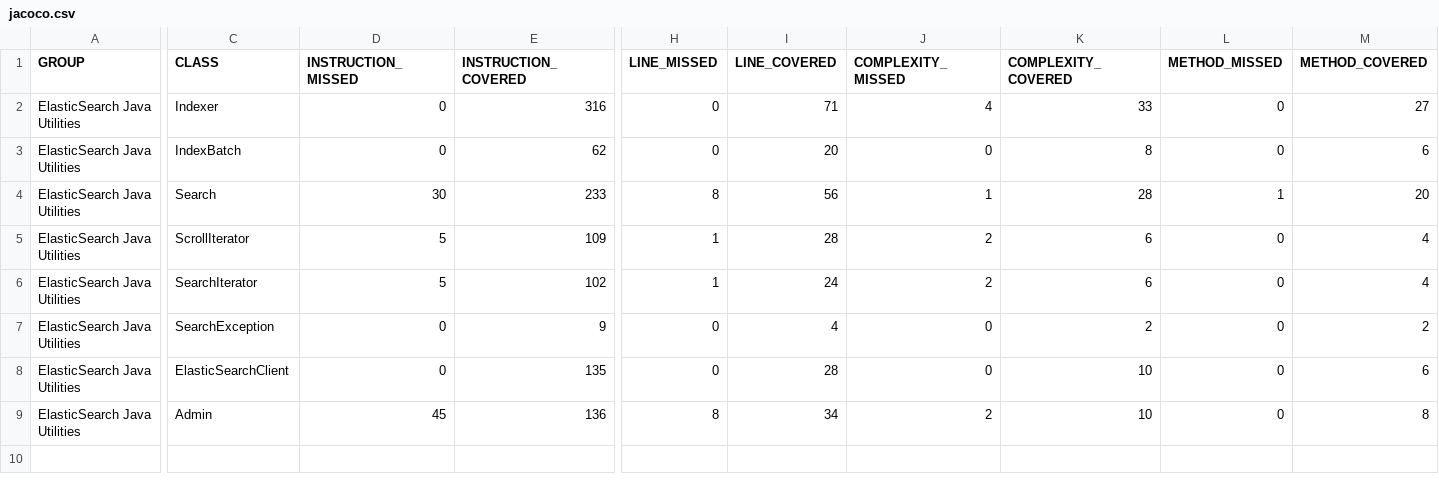
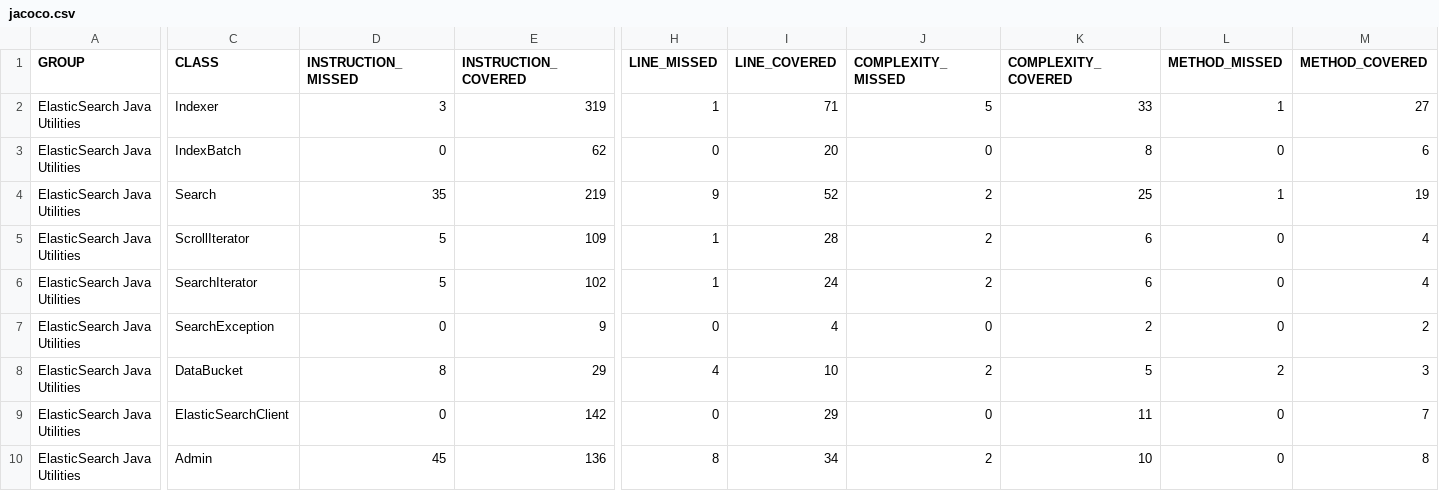
Before and after one commit to zzmzzmgithub/esutils, a CSV file: etc/code-coverage/jacoco-ut/jacoco.csv, drawn as a sheet; only a part is shown, gaps mark what is left out; addresses are those after the commit; rows hold the shown columns only; the diff covers the shown part only; the diff names each change by its address in the sheet, - before the commit and + after, or states it on an @@ line.

Commit message:
Added data bucket concept to support extensibility for index names customisations. Updated (cleaned up) readme. More tests and coverage

```diff
--- a/etc/code-coverage/jacoco-ut/jacoco.csv
+++ b/etc/code-coverage/jacoco-ut/jacoco.csv
-D2 (INSTRUCTION_MISSED): 0
+D2 (INSTRUCTION_MISSED): 3
-E2 (INSTRUCTION_COVERED): 316
+E2 (INSTRUCTION_COVERED): 319
-H2 (LINE_MISSED): 0
+H2 (LINE_MISSED): 1
-J2 (COMPLEXITY_MISSED): 4
+J2 (COMPLEXITY_MISSED): 5
-L2 (METHOD_MISSED): 0
+L2 (METHOD_MISSED): 1
-D4 (INSTRUCTION_MISSED): 30
+D4 (INSTRUCTION_MISSED): 35
-E4 (INSTRUCTION_COVERED): 233
+E4 (INSTRUCTION_COVERED): 219
-H4 (LINE_MISSED): 8
+H4 (LINE_MISSED): 9
-I4 (LINE_COVERED): 56
+I4 (LINE_COVERED): 52
-J4 (COMPLEXITY_MISSED): 1
+J4 (COMPLEXITY_MISSED): 2
-K4 (COMPLEXITY_COVERED): 28
+K4 (COMPLEXITY_COVERED): 25
-M4 (METHOD_COVERED): 20
+M4 (METHOD_COVERED): 19
+row 8: ElasticSearch Java Utilities | DataBucket | 8 | 29 | 4 | 10 | 2 | 5 | 2 | 3
-E9 (INSTRUCTION_COVERED): 135
+E9 (INSTRUCTION_COVERED): 142
-I9 (LINE_COVERED): 28
+I9 (LINE_COVERED): 29
-K9 (COMPLEXITY_COVERED): 10
+K9 (COMPLEXITY_COVERED): 11
-M9 (METHOD_COVERED): 6
+M9 (METHOD_COVERED): 7
```
Also changed, not shown: 2 edited cells elsewhere in this file, 31 other files.
